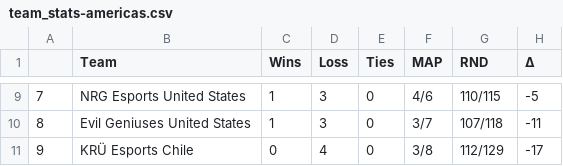
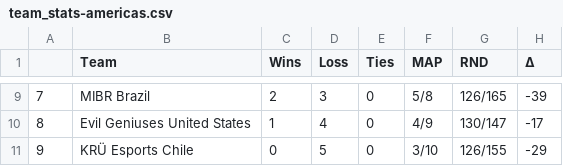
Before and after one commit to rickluizms/valorant-gg, a CSV file: datasets/team_stats-americas.csv, drawn as a sheet; only a part is shown, gaps mark what is left out; the diff covers the shown part only.

```diff
--- a/datasets/team_stats-americas.csv
+++ b/datasets/team_stats-americas.csv
@@ -9,3 +9,3 @@
-7,NRG Esports United States,1,3,0,4/6,110/115,-5
-8,Evil Geniuses United States,1,3,0,3/7,107/118,-11
-9,KRÜ Esports Chile,0,4,0,3/8,112/129,-17
+7,MIBR Brazil,2,3,0,5/8,126/165,-39
+8,Evil Geniuses United States,1,4,0,4/9,130/147,-17
+9,KRÜ Esports Chile,0,5,0,3/10,126/155,-29
```
Also changed, not shown: 31 edited cells elsewhere in this file, datasets/player_stats.csv, datasets/team_stats-pacific.csv, 3 other files.
